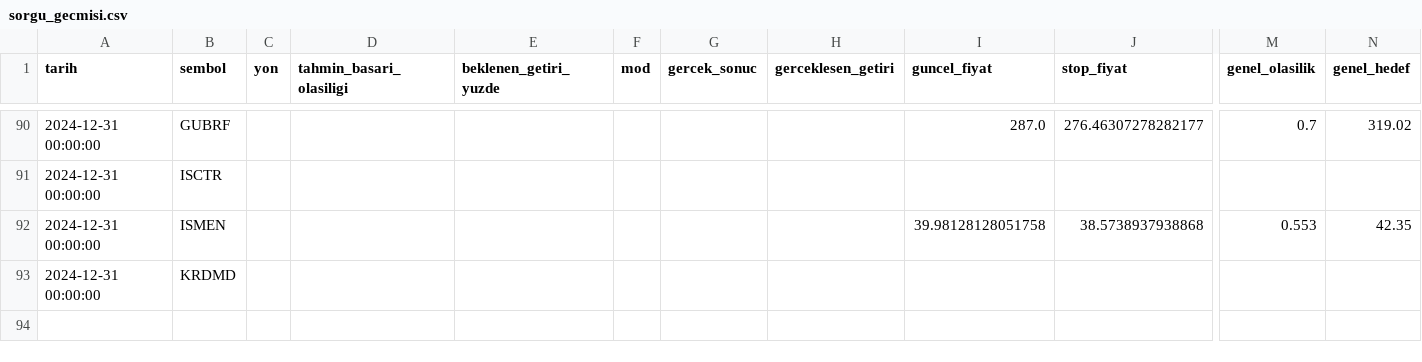
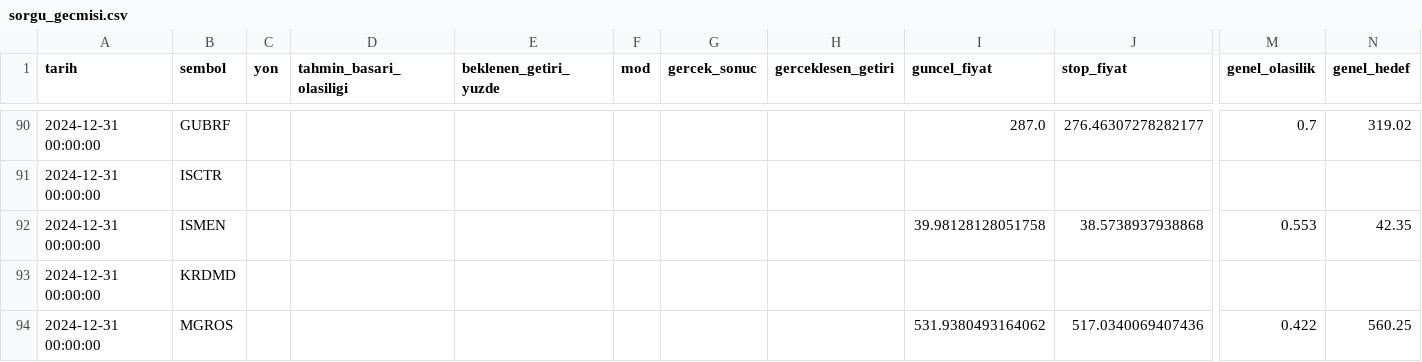
Before and after one commit to sifirdanbine01-commits/bist100-ai-tahmin, a CSV file: sorgu_gecmisi.csv, drawn as a sheet; only a part is shown, gaps mark what is left out; rows hold the shown columns only; the diff names each change by its address in the sheet, - before the commit and + after, or states it on an @@ line.

```diff
--- a/sorgu_gecmisi.csv
+++ b/sorgu_gecmisi.csv
+row 94: 2024-12-31 00:00:00 | MGROS |  |  |  |  |  |  | 531.9380493164062 | 517.0340069407436 | 0.422 | 560.25
```
